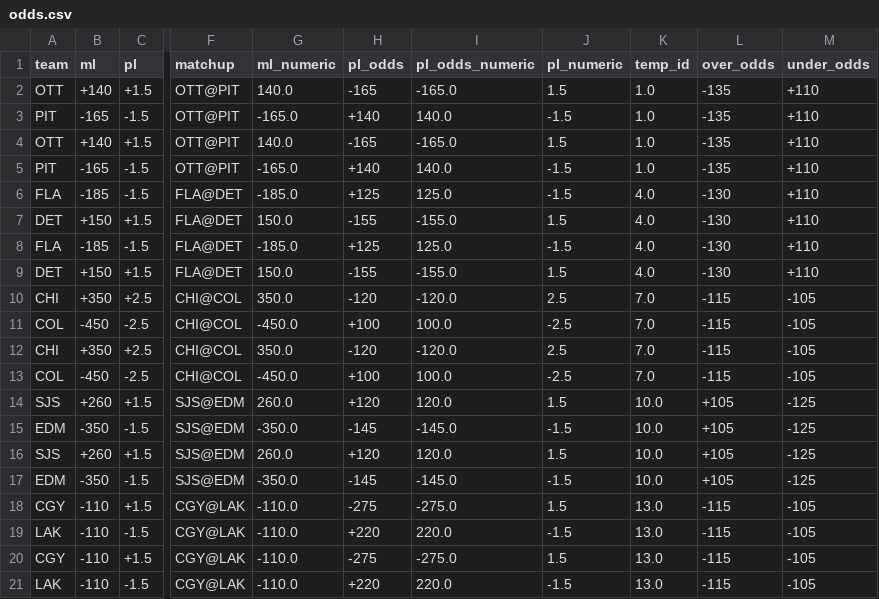
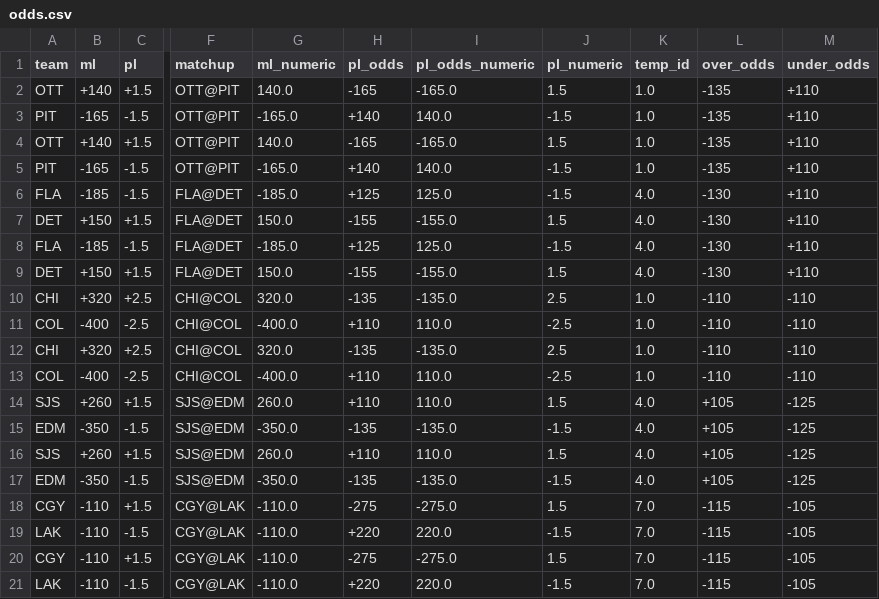
Before and after one commit to cassario/matchupData, a CSV file: odds.csv, drawn as a sheet; only a part is shown, gaps mark what is left out; the diff names each change by its address in the sheet, - before the commit and + after, or states it on an @@ line.

```diff
--- a/odds.csv
+++ b/odds.csv
-B10 (ml): +350
+B10 (ml): +320
-G10 (ml_numeric): 350.0
+G10 (ml_numeric): 320.0
-H10 (pl_odds): -120
+H10 (pl_odds): -135
-I10 (pl_odds_numeric): -120.0
+I10 (pl_odds_numeric): -135.0
-K10:K13 (temp_id): 7.0
+K10:K13 (temp_id): 1.0
-L10:L13 (over_odds): -115
+L10:L13 (over_odds): -110
-M10:M13 (under_odds): -105
+M10:M13 (under_odds): -110
-B11 (ml): -450
+B11 (ml): -400
-G11 (ml_numeric): -450.0
+G11 (ml_numeric): -400.0
-H11 (pl_odds): +100
+H11 (pl_odds): +110
-I11 (pl_odds_numeric): 100.0
+I11 (pl_odds_numeric): 110.0
-B12 (ml): +350
+B12 (ml): +320
-G12 (ml_numeric): 350.0
+G12 (ml_numeric): 320.0
-H12 (pl_odds): -120
+H12 (pl_odds): -135
-I12 (pl_odds_numeric): -120.0
+I12 (pl_odds_numeric): -135.0
-B13 (ml): -450
+B13 (ml): -400
-G13 (ml_numeric): -450.0
+G13 (ml_numeric): -400.0
-H13 (pl_odds): +100
+H13 (pl_odds): +110
-I13 (pl_odds_numeric): 100.0
+I13 (pl_odds_numeric): 110.0
-H14 (pl_odds): +120
+H14 (pl_odds): +110
-I14 (pl_odds_numeric): 120.0
+I14 (pl_odds_numeric): 110.0
-K14:K17 (temp_id): 10.0
+K14:K17 (temp_id): 4.0
-H15 (pl_odds): -145
+H15 (pl_odds): -135
-I15 (pl_odds_numeric): -145.0
+I15 (pl_odds_numeric): -135.0
-H16 (pl_odds): +120
+H16 (pl_odds): +110
-I16 (pl_odds_numeric): 120.0
+I16 (pl_odds_numeric): 110.0
-H17 (pl_odds): -145
+H17 (pl_odds): -135
-I17 (pl_odds_numeric): -145.0
+I17 (pl_odds_numeric): -135.0
-K18:K21 (temp_id): 13.0
+K18:K21 (temp_id): 7.0
```
Also changed, not shown: inactive.csv, lineups.csv, 1 other file.
